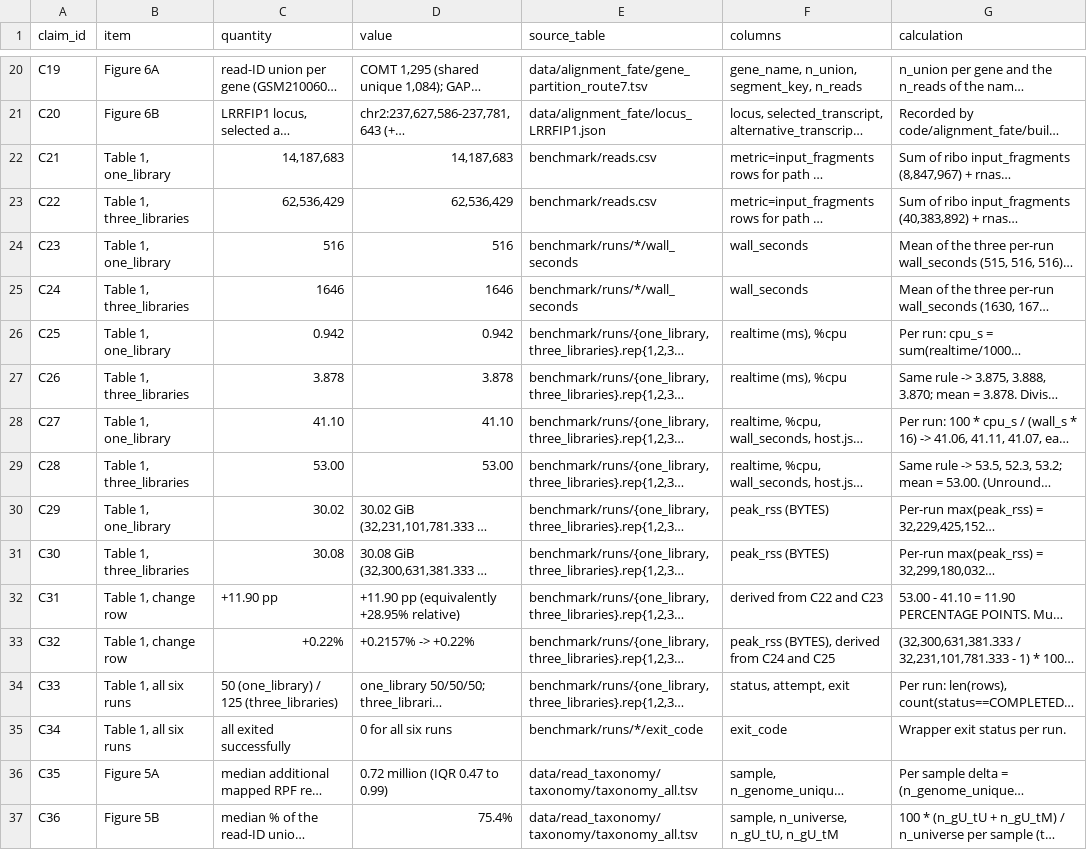
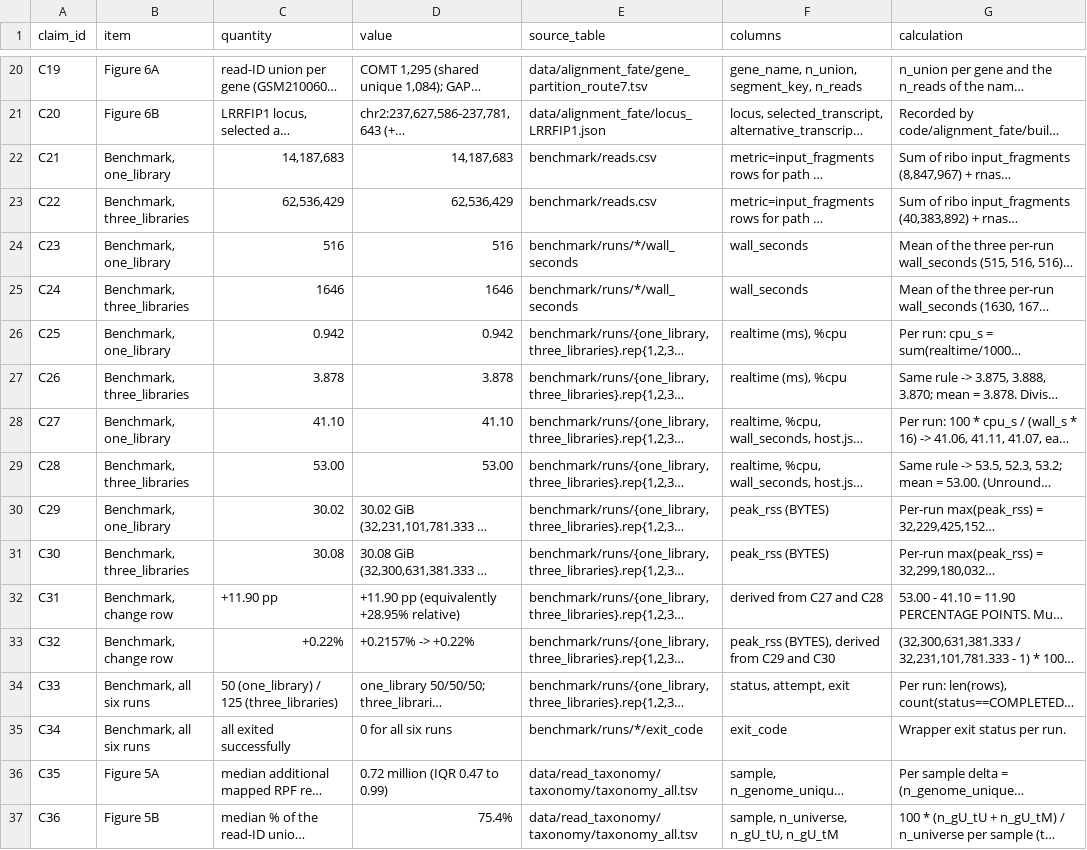
Before and after one commit to DanielNguyener/riboflow_paper, a TSV file: docs/numeric_claims.tsv, drawn as a sheet; only a part is shown, gaps mark what is left out; long unchanged cells end in …; the diff names each change by its address in the sheet, - before the commit and + after, or states it on an @@ line.

Commit message:
removed benchmark table from mansucript

```diff
--- a/docs/numeric_claims.tsv
+++ b/docs/numeric_claims.tsv
-B22 (item): Table 1, one_library
+B22 (item): Benchmark, one_library
-B23 (item): Table 1, three_libraries
+B23 (item): Benchmark, three_libraries
-B24 (item): Table 1, one_library
+B24 (item): Benchmark, one_library
-B25 (item): Table 1, three_libraries
+B25 (item): Benchmark, three_libraries
-B26 (item): Table 1, one_library
+B26 (item): Benchmark, one_library
-B27 (item): Table 1, three_libraries
+B27 (item): Benchmark, three_libraries
-B28 (item): Table 1, one_library
+B28 (item): Benchmark, one_library
-B29 (item): Table 1, three_libraries
+B29 (item): Benchmark, three_libraries
-B30 (item): Table 1, one_library
+B30 (item): Benchmark, one_library
-B31 (item): Table 1, three_libraries
+B31 (item): Benchmark, three_libraries
-B32:B33 (item): Table 1, change row
+B32:B33 (item): Benchmark, change row
-F32 (columns): derived from C22 and C23
+F32 (columns): derived from C27 and C28
-F33 (columns): peak_rss (BYTES), derived from C24 and C25
+F33 (columns): peak_rss (BYTES), derived from C29 and C30
-B34:B35 (item): Table 1, all six runs
+B34:B35 (item): Benchmark, all six runs
```
Also changed, not shown: 4 other files.
